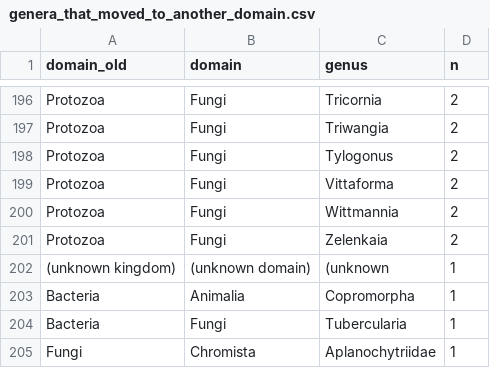
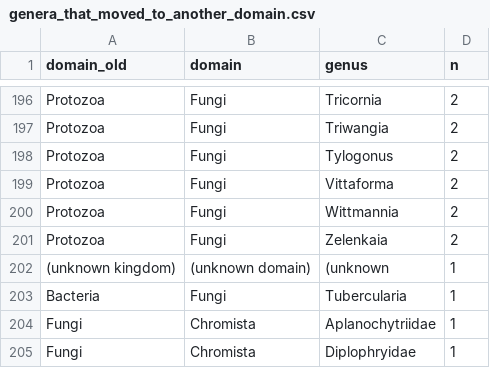
Before and after one commit to msberends/AMR, a CSV file: data-raw/taxonomy_review/2026-10/genera_that_moved_to_another_domain.csv, drawn as a sheet; only a part is shown, gaps mark what is left out; the shorter side is filled out with more unchanged rows; the diff names each change by its address in the sheet, - before the commit and + after, or states it on an @@ line.

```diff
--- a/data-raw/taxonomy_review/2026-10/genera_that_moved_to_another_domain.csv
+++ b/data-raw/taxonomy_review/2026-10/genera_that_moved_to_another_domain.csv
-row 203: Bacteria | Animalia | Copromorpha | 1
```
Also changed, not shown: data-raw/taxonomy_review/2026-10/homonyms_decided_by_the_domain_of_the_last_release.csv, data-raw/taxonomy_review/2026-10/homonyms_of_relevant_genera_check_best_domain.csv, 46 other files.
